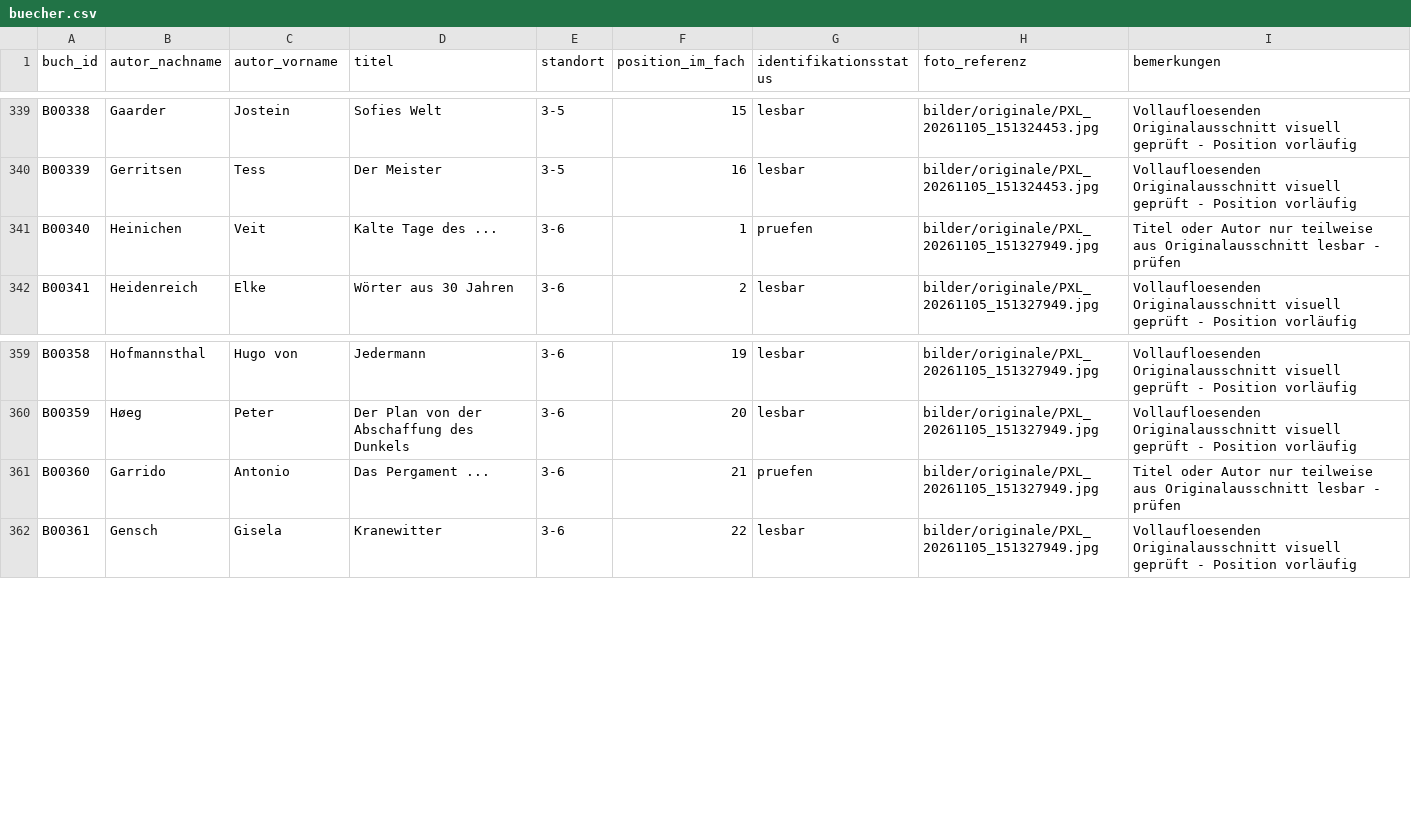
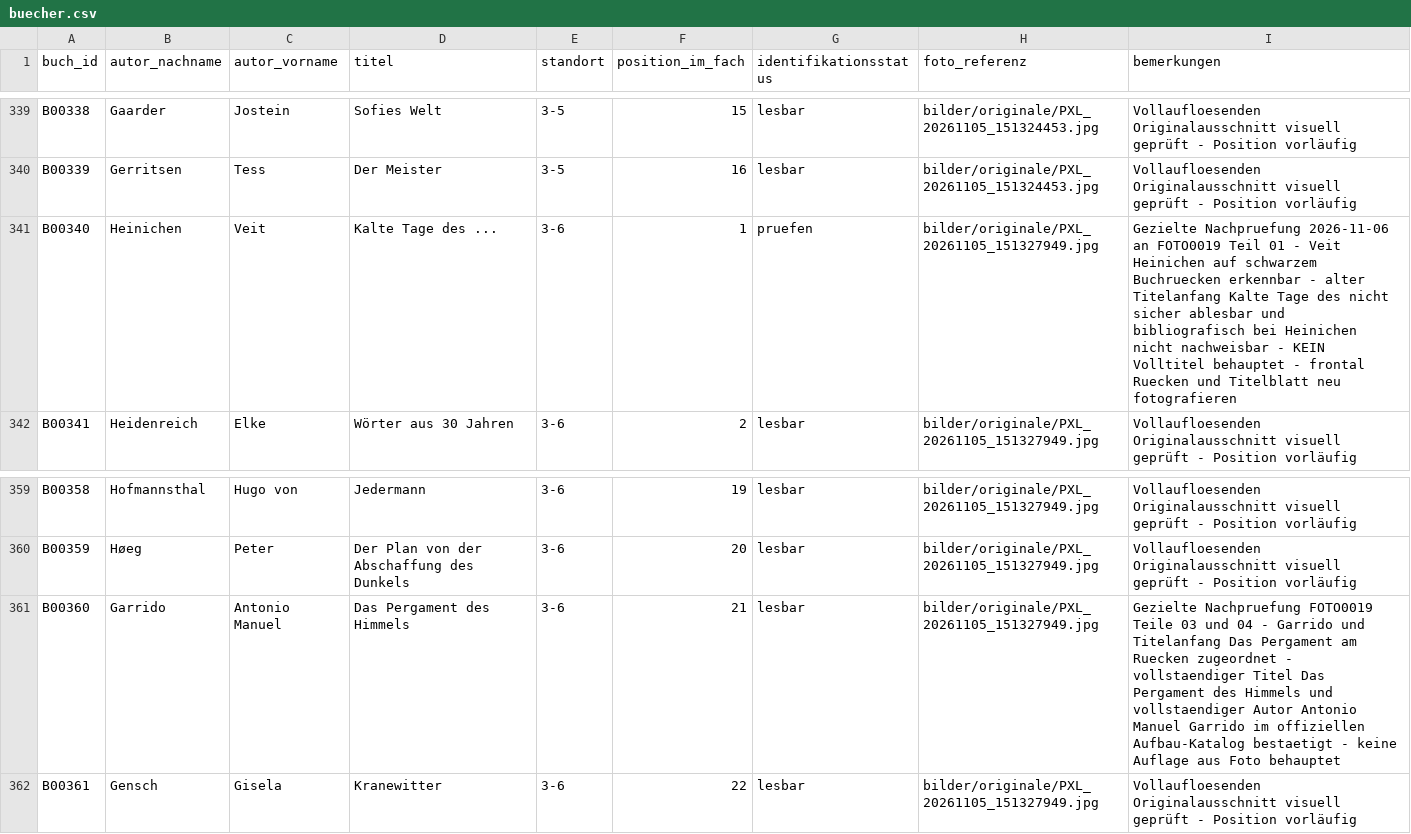
Before and after one commit to oooLITTLEooo/buecherregal, a CSV file: daten/buecher.csv, drawn as a sheet; only a part is shown, gaps mark what is left out.

Commit message:
Review shelf 3-6: resolve Garrido and record uncertain Heinichen title

```diff
--- a/daten/buecher.csv
+++ b/daten/buecher.csv
@@ -340,3 +340,3 @@ B00338;Gaarder;Jostein;Sofies Welt;3-5;15;lesbar;bilder/originale/PXL_20261105_1
 B00339;Gerritsen;Tess;Der Meister;3-5;16;lesbar;bilder/originale/PXL_20261105_151324453.jpg;Vollaufloesenden Originalausschnitt visuell geprüft - Position vorläufig
-B00340;Heinichen;Veit;Kalte Tage des ...;3-6;1;pruefen;bilder/originale/PXL_20261105_151327949.jpg;Titel oder Autor nur teilweise aus Originalausschnitt lesbar - prüfen
+B00340;Heinichen;Veit;Kalte Tage des ...;3-6;1;pruefen;bilder/originale/PXL_20261105_151327949.jpg;Gezielte Nachpruefung 2026-11-06 an FOTO0019 Teil 01 - Veit Heinichen auf schwarzem Buchruecken erkennbar - alter Titelanfang Kalte Tage des nicht sicher ablesbar und bibliografisch bei Heinichen nicht nachweisbar - KEIN Volltitel behauptet - frontal Ruecken und Titelblatt neu fotografieren
 B00341;Heidenreich;Elke;Wörter aus 30 Jahren;3-6;2;lesbar;bilder/originale/PXL_20261105_151327949.jpg;Vollaufloesenden Originalausschnitt visuell geprüft - Position vorläufig
@@ -360,3 +360,3 @@ B00358;Hofmannsthal;Hugo von;Jedermann;3-6;19;lesbar;bilder/originale/PXL_202611
 B00359;Høeg;Peter;Der Plan von der Abschaffung des Dunkels;3-6;20;lesbar;bilder/originale/PXL_20261105_151327949.jpg;Vollaufloesenden Originalausschnitt visuell geprüft - Position vorläufig
-B00360;Garrido;Antonio;Das Pergament ...;3-6;21;pruefen;bilder/originale/PXL_20261105_151327949.jpg;Titel oder Autor nur teilweise aus Originalausschnitt lesbar - prüfen
+B00360;Garrido;Antonio Manuel;Das Pergament des Himmels;3-6;21;lesbar;bilder/originale/PXL_20261105_151327949.jpg;Gezielte Nachpruefung FOTO0019 Teile 03 und 04 - Garrido und Titelanfang Das Pergament am Ruecken zugeordnet - vollstaendiger Titel Das Pergament des Himmels und vollstaendiger Autor Antonio Manuel Garrido im offiziellen Aufbau-Katalog bestaetigt - keine Auflage aus Foto behauptet
 B00361;Gensch;Gisela;Kranewitter;3-6;22;lesbar;bilder/originale/PXL_20261105_151327949.jpg;Vollaufloesenden Originalausschnitt visuell geprüft - Position vorläufig
```
Also changed, not shown: daten/bildanalyse/feinpruefung_unsicher.csv, daten/fachstatus.csv, 5 other files.
